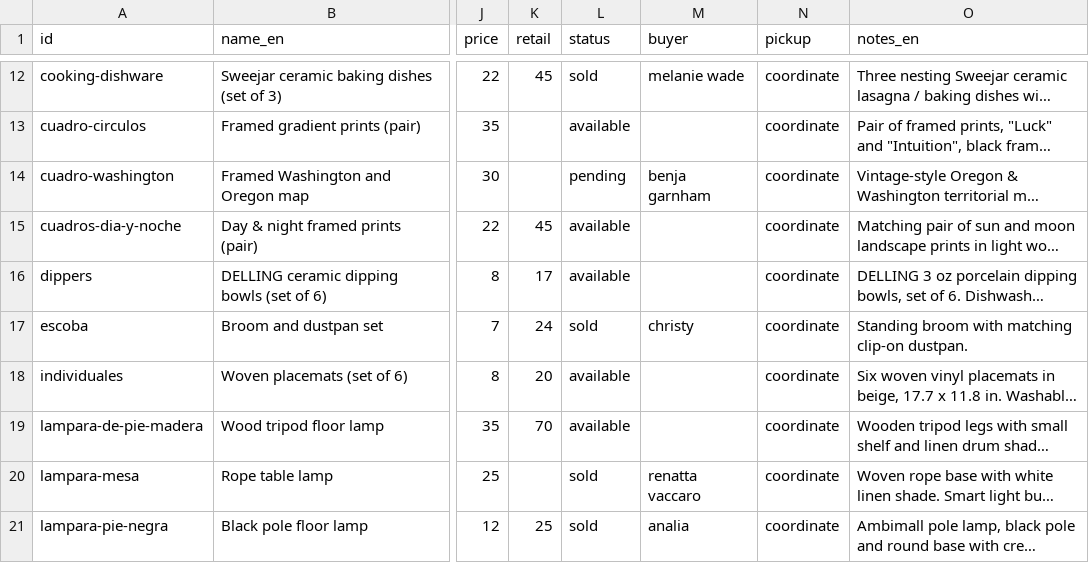
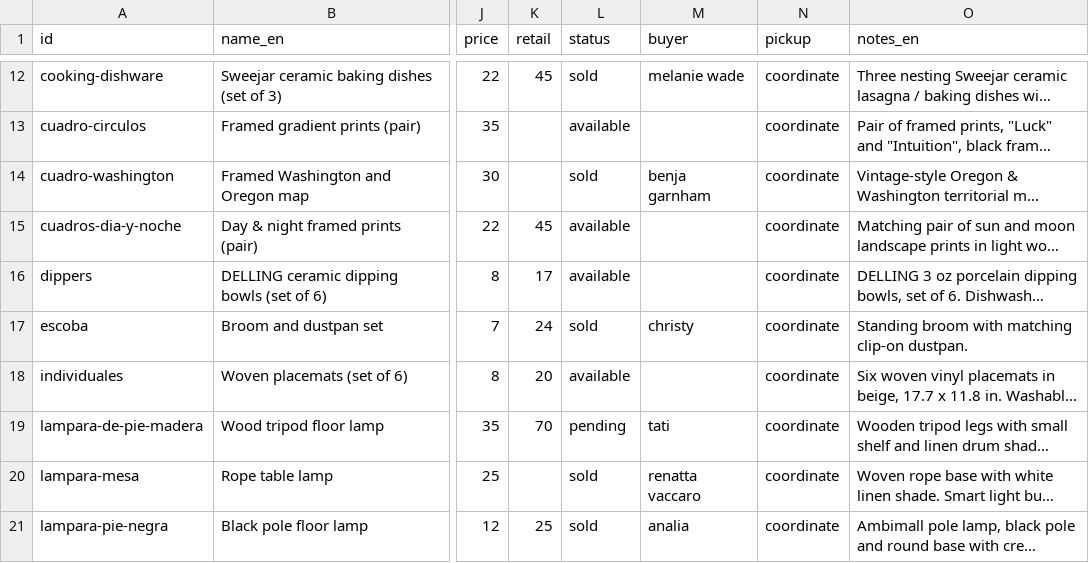
Before and after one commit to rhanuch/venta, a CSV file: catalog.csv, drawn as a sheet; only a part is shown, gaps mark what is left out; long unchanged cells end in …; the diff covers the shown part only; the diff names each change by its address in the sheet, - before the commit and + after, or states it on an @@ line.

```diff
--- a/catalog.csv
+++ b/catalog.csv
-L14 (status): pending
+L14 (status): sold
-L19 (status): available
+L19 (status): pending
-M19 (buyer): (empty)
+M19 (buyer): tati
```
Also changed, not shown: 1 added row and 11 edited cells elsewhere in this file, docs/catalog.csv, 9 other files.
